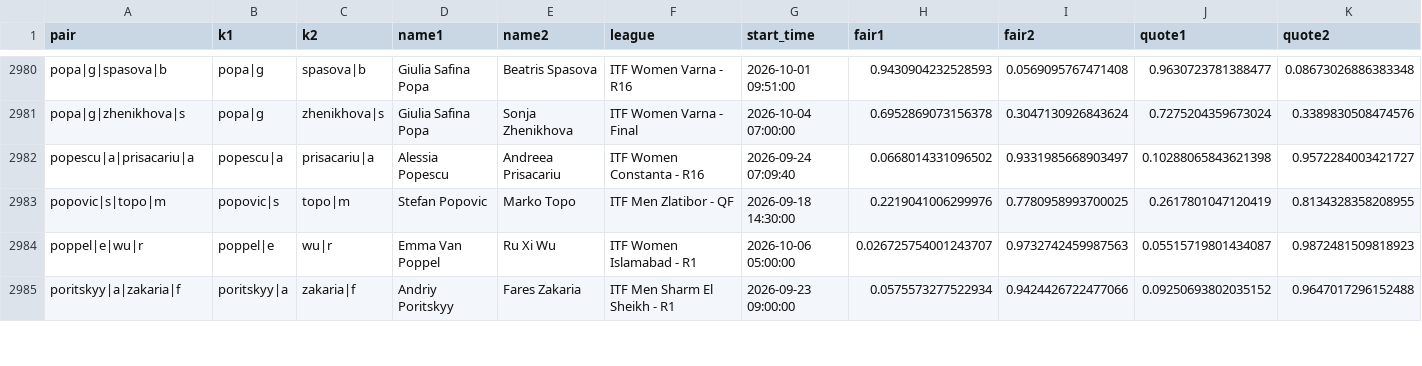
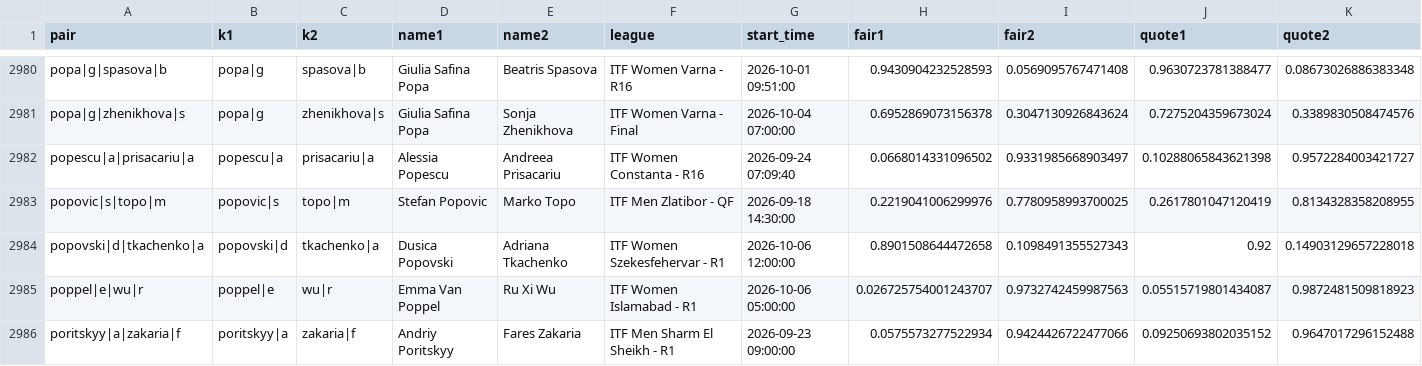
Before and after one commit to Teemotaij/pinnacle-board, a CSV file: board/pin_open.csv, drawn as a sheet; only a part is shown, gaps mark what is left out; rows hold the shown columns only; the diff names each change by its address in the sheet, - before the commit and + after, or states it on an @@ line.

```diff
--- a/board/pin_open.csv
+++ b/board/pin_open.csv
+row 2984: popovski|d|tkachenko|a | popovski|d | tkachenko|a | Dusica Popovski | Adriana Tkachenko | ITF Women Szekesfehervar - R1 | 2026-10-06 12:00:00 | 0.8901508644472658 | 0.1098491355527343 | 0.92 | 0.14903129657228018
```
Also changed, not shown: board/pin_close.csv, board/ticks/2026-10-05.csv.
